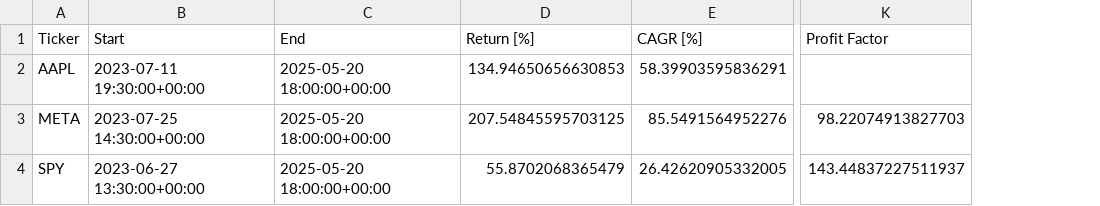
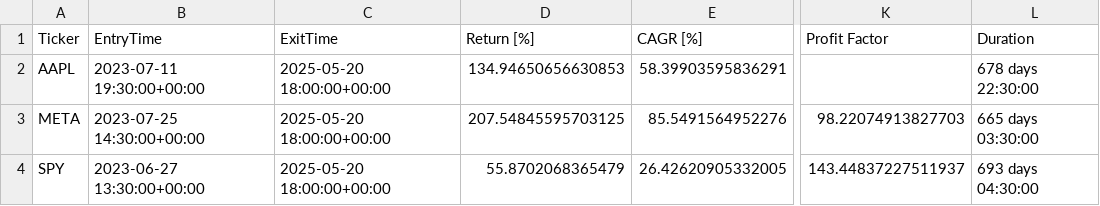
Before and after one commit to LinderCa/Notebooks_Trading, a CSV file: notebooks/data/backtesting/resultados.csv, drawn as a sheet; only a part is shown, gaps mark what is left out; the diff names each change by its address in the sheet, - before the commit and + after, or states it on an @@ line.

Commit message:
Actualizar resultados del notebook

```diff
--- a/notebooks/data/backtesting/resultados.csv
+++ b/notebooks/data/backtesting/resultados.csv
+column L (Duration), rows 2-4: 678 days 22:30:00 | 665 days 03:30:00 | 693 days 04:30:00
-B1: Start
+B1: EntryTime
-C1: End
+C1: ExitTime
```
Also changed, not shown: notebooks/data/backtesting/resultados_casos.csv.
